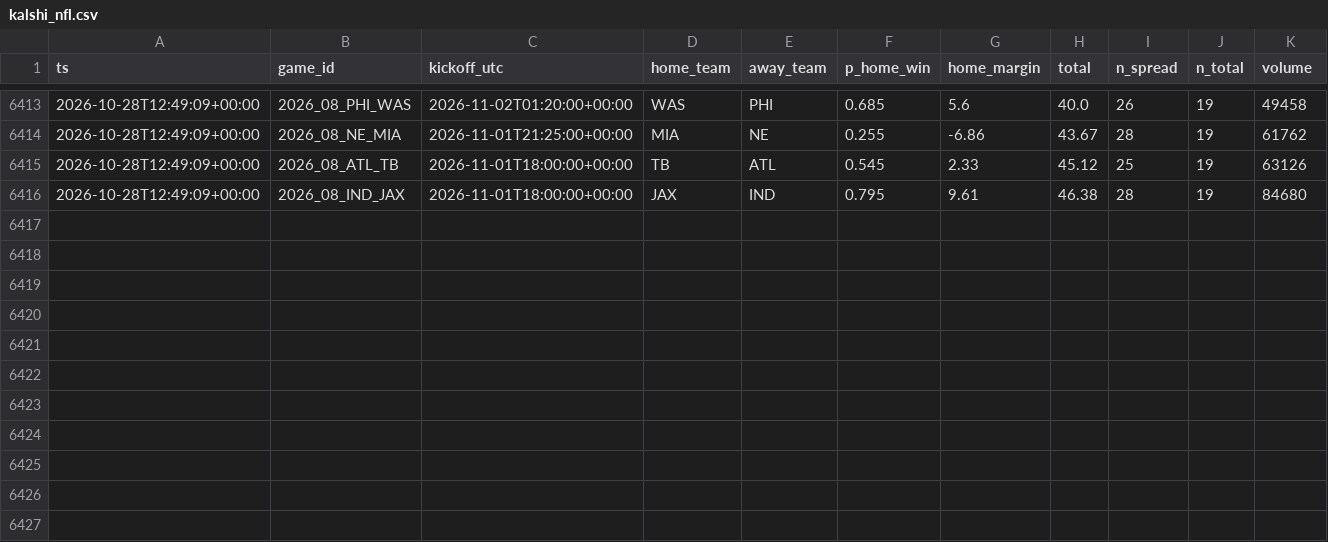
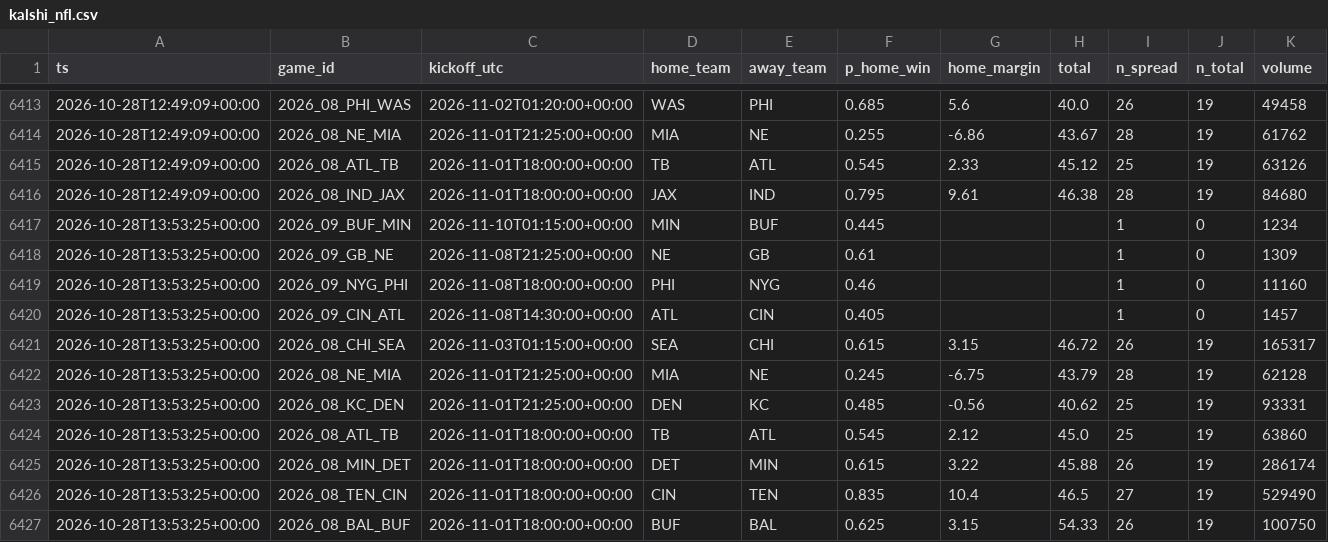
Before and after one commit to jferaz23/nfl-line-model, a CSV file: artifacts/kalshi/kalshi_nfl.csv, drawn as a sheet; only a part is shown, gaps mark what is left out; the diff names each change by its address in the sheet, - before the commit and + after, or states it on an @@ line.

```diff
--- a/artifacts/kalshi/kalshi_nfl.csv
+++ b/artifacts/kalshi/kalshi_nfl.csv
+row 6417: 2026-10-28T13:53:25+00:00 | 2026_09_BUF_MIN | 2026-11-10T01:15:00+00:00 | MIN | BUF | 0.445 |  |  | 1 | 0 | 1234
+row 6418: 2026-10-28T13:53:25+00:00 | 2026_09_GB_NE | 2026-11-08T21:25:00+00:00 | NE | GB | 0.61 |  |  | 1 | 0 | 1309
+row 6419: 2026-10-28T13:53:25+00:00 | 2026_09_NYG_PHI | 2026-11-08T18:00:00+00:00 | PHI | NYG | 0.46 |  |  | 1 | 0 | 11160
+row 6420: 2026-10-28T13:53:25+00:00 | 2026_09_CIN_ATL | 2026-11-08T14:30:00+00:00 | ATL | CIN | 0.405 |  |  | 1 | 0 | 1457
+row 6421: 2026-10-28T13:53:25+00:00 | 2026_08_CHI_SEA | 2026-11-03T01:15:00+00:00 | SEA | CHI | 0.615 | 3.15 | 46.72 | 26 | 19 | 165317
+row 6422: 2026-10-28T13:53:25+00:00 | 2026_08_NE_MIA | 2026-11-01T21:25:00+00:00 | MIA | NE | 0.245 | -6.75 | 43.79 | 28 | 19 | 62128
+row 6423: 2026-10-28T13:53:25+00:00 | 2026_08_KC_DEN | 2026-11-01T21:25:00+00:00 | DEN | KC | 0.485 | -0.56 | 40.62 | 25 | 19 | 93331
+row 6424: 2026-10-28T13:53:25+00:00 | 2026_08_ATL_TB | 2026-11-01T18:00:00+00:00 | TB | ATL | 0.545 | 2.12 | 45.0 | 25 | 19 | 63860
+row 6425: 2026-10-28T13:53:25+00:00 | 2026_08_MIN_DET | 2026-11-01T18:00:00+00:00 | DET | MIN | 0.615 | 3.22 | 45.88 | 26 | 19 | 286174
+row 6426: 2026-10-28T13:53:25+00:00 | 2026_08_TEN_CIN | 2026-11-01T18:00:00+00:00 | CIN | TEN | 0.835 | 10.4 | 46.5 | 27 | 19 | 529490
+row 6427: 2026-10-28T13:53:25+00:00 | 2026_08_BAL_BUF | 2026-11-01T18:00:00+00:00 | BUF | BAL | 0.625 | 3.15 | 54.33 | 26 | 19 | 100750
```
Also changed, not shown: 8 other files.
